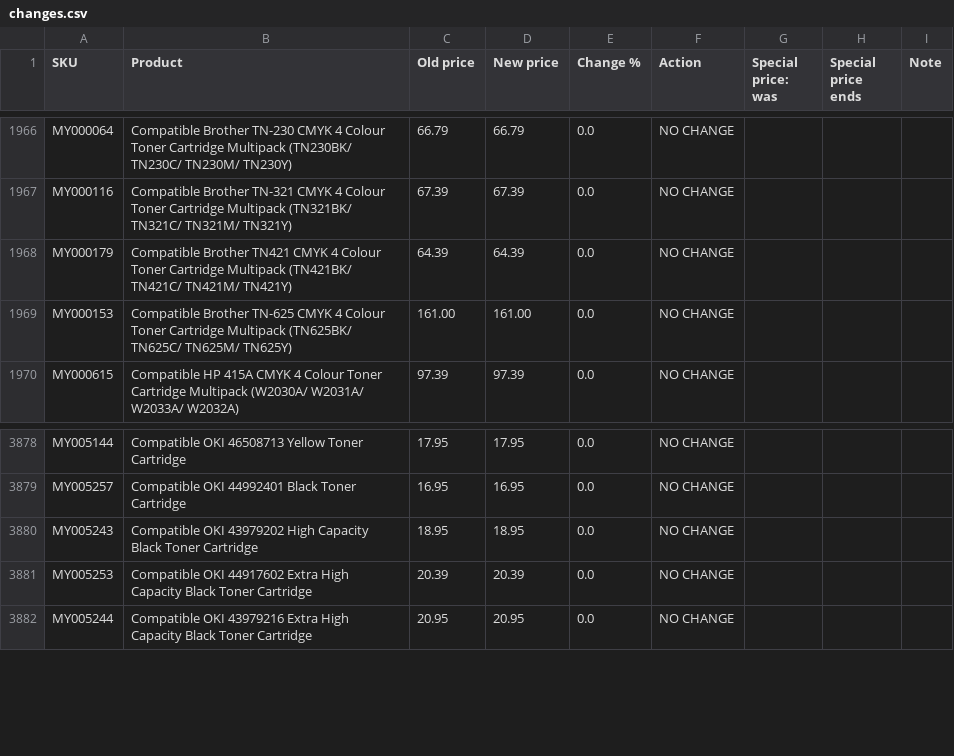
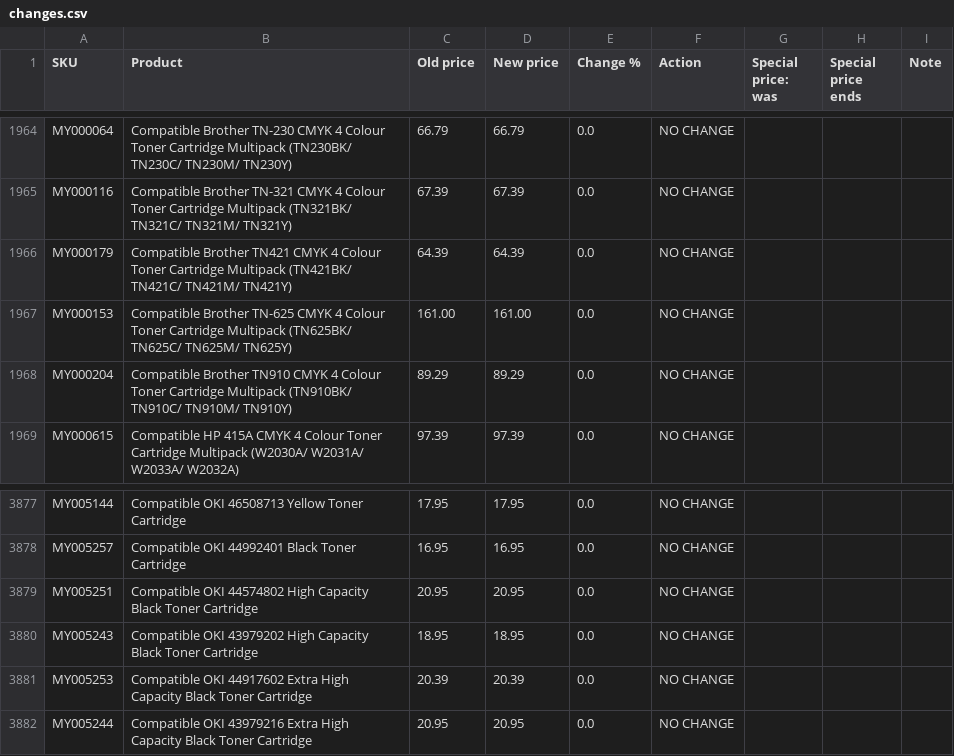
Before and after one commit to Gruffalos-Shadow-Hunt-140424/report-88ad8a3a92, a CSV file: changes.csv, drawn as a sheet; only a part is shown, gaps mark what is left out; the diff covers the shown part only; the diff names each change by its address in the sheet, - before the commit and + after, or states it on an @@ line.

```diff
--- a/changes.csv
+++ b/changes.csv
+row 1968: MY000204 | Compatible Brother TN910 CMYK 4 Colour Toner Cartridge Multipack (TN910BK/ TN910C/ TN910M/ TN910Y) | 89.29 | 89.29 | 0.0 | NO CHANGE
+row 3879: MY005251 | Compatible OKI 44574802 High Capacity Black Toner Cartridge | 20.95 | 20.95 | 0.0 | NO CHANGE
```
Also changed, not shown: 5 added rows and 7 removed rows elsewhere in this file, 3 other files.
